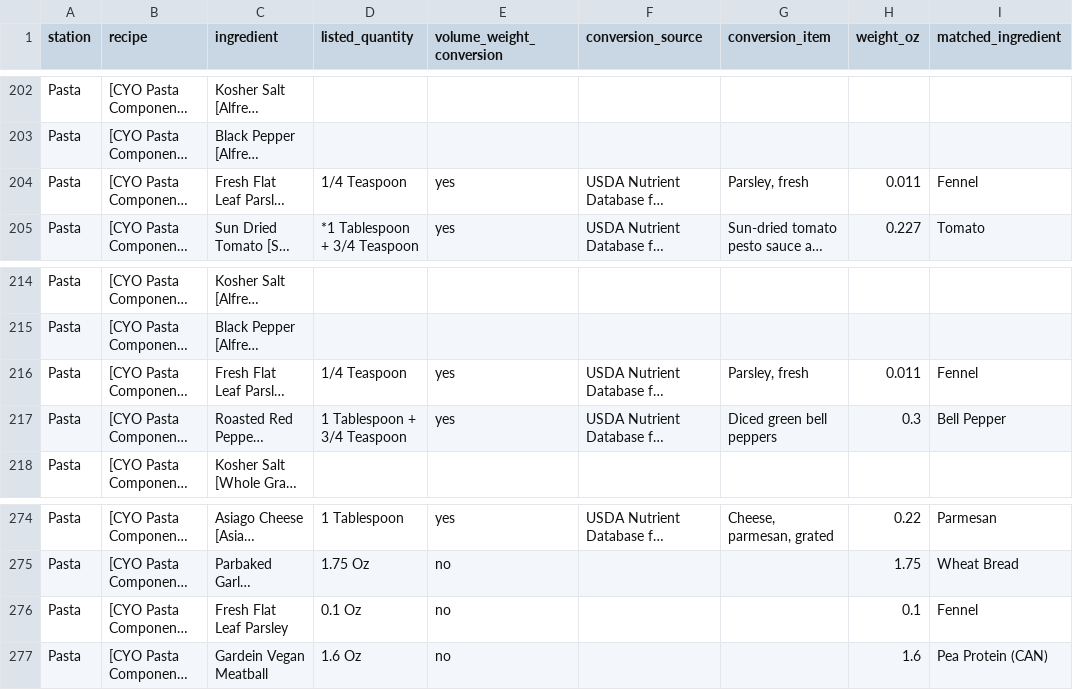
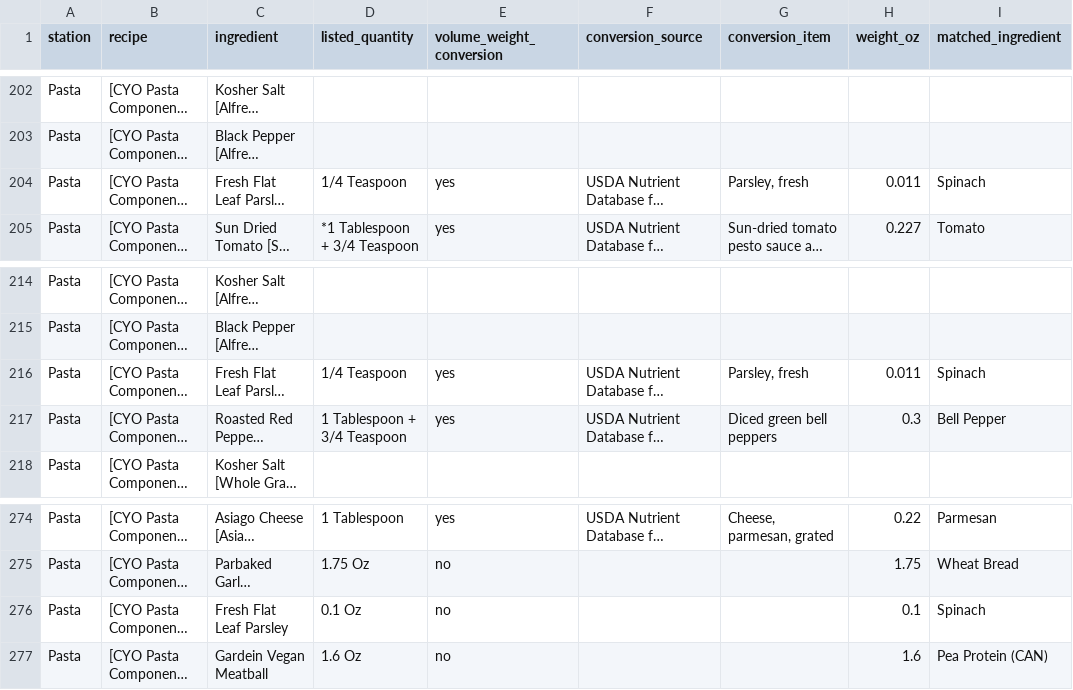
Before and after one commit to kenjinc/multimodal-dining-study, a CSV file: data/parent-data/recipe-modeling.csv, drawn as a sheet; only a part is shown, gaps mark what is left out; long unchanged cells end in …; the diff covers the shown part only; the diff names each change by its address in the sheet, - before the commit and + after, or states it on an @@ line.

```diff
--- a/data/parent-data/recipe-modeling.csv
+++ b/data/parent-data/recipe-modeling.csv
-I204 (matched_ingredient): Fennel
+I204 (matched_ingredient): Spinach
-I216 (matched_ingredient): Fennel
+I216 (matched_ingredient): Spinach
-I276 (matched_ingredient): Fennel
+I276 (matched_ingredient): Spinach
```
Also changed, not shown: 8 edited cells elsewhere in this file.
